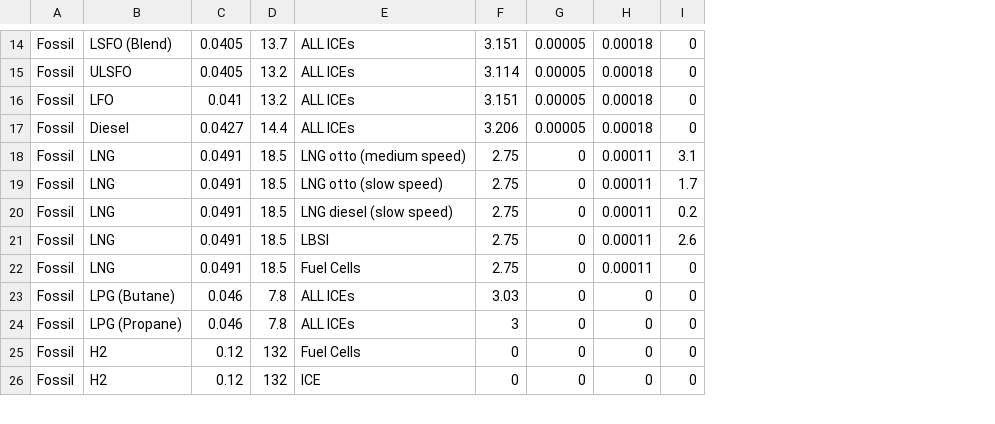
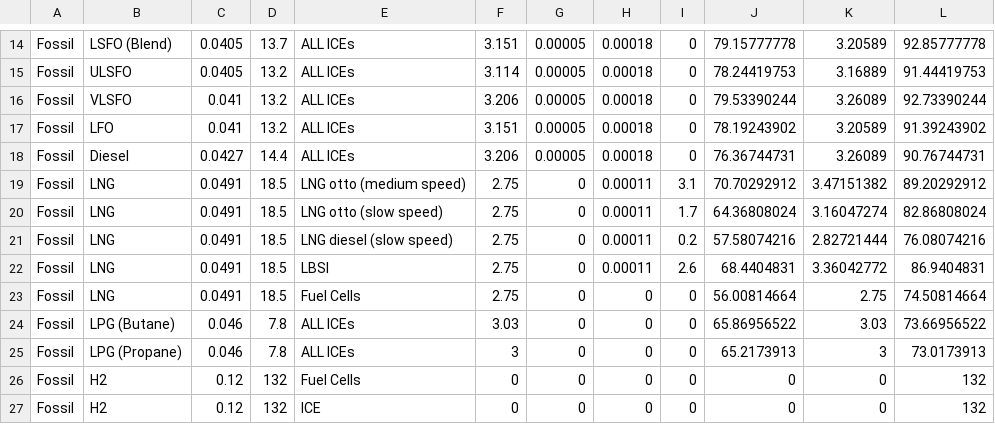
Before and after one commit to SINTEF/FEEMS, a CSV file: feems/feems/package_data/fuel_eu_fuel_table.csv, drawn as a sheet; only a part is shown, gaps mark what is left out; addresses are those after the commit; the diff covers the shown part only; the diff names each change by its address in the sheet, - before the commit and + after, or states it on an @@ line.

```diff
--- a/feems/feems/package_data/fuel_eu_fuel_table.csv
+++ b/feems/feems/package_data/fuel_eu_fuel_table.csv
+column J, rows 14-15: 79.15777778 | 78.24419753; rows 17-27: 78.19243902 | 76.36744731 | 70.70292912 | 64.36808024 | 57.58074216 | 68.4404831 | 56.00814664 | 65.86956522 | 65.2173913 | 0 | 0
+column K, rows 14-15: 3.20589 | 3.16889; rows 17-27: 3.20589 | 3.26089 | 3.47151382 | 3.16047274 | 2.82721444 | 3.36042772 | 2.75 | 3.03 | 3 | 0 | 0
+column L, rows 14-15: 92.85777778 | 91.44419753; rows 17-27: 91.39243902 | 90.76744731 | 89.20292912 | 82.86808024 | 76.08074216 | 86.9404831 | 74.50814664 | 73.66956522 | 73.0173913 | 132 | 132
+row 16: Fossil | VLSFO | 0.041 | 13.2 | ALL ICEs | 3.206 | 0.00005 | 0.00018 | 0 | 79.53390244 | 3.26089 | 92.73390244
-H23: 0.00011
+H23: 0
```
Also changed, not shown: 1 removed row and 15 edited cells elsewhere in this file, 18 other files.
